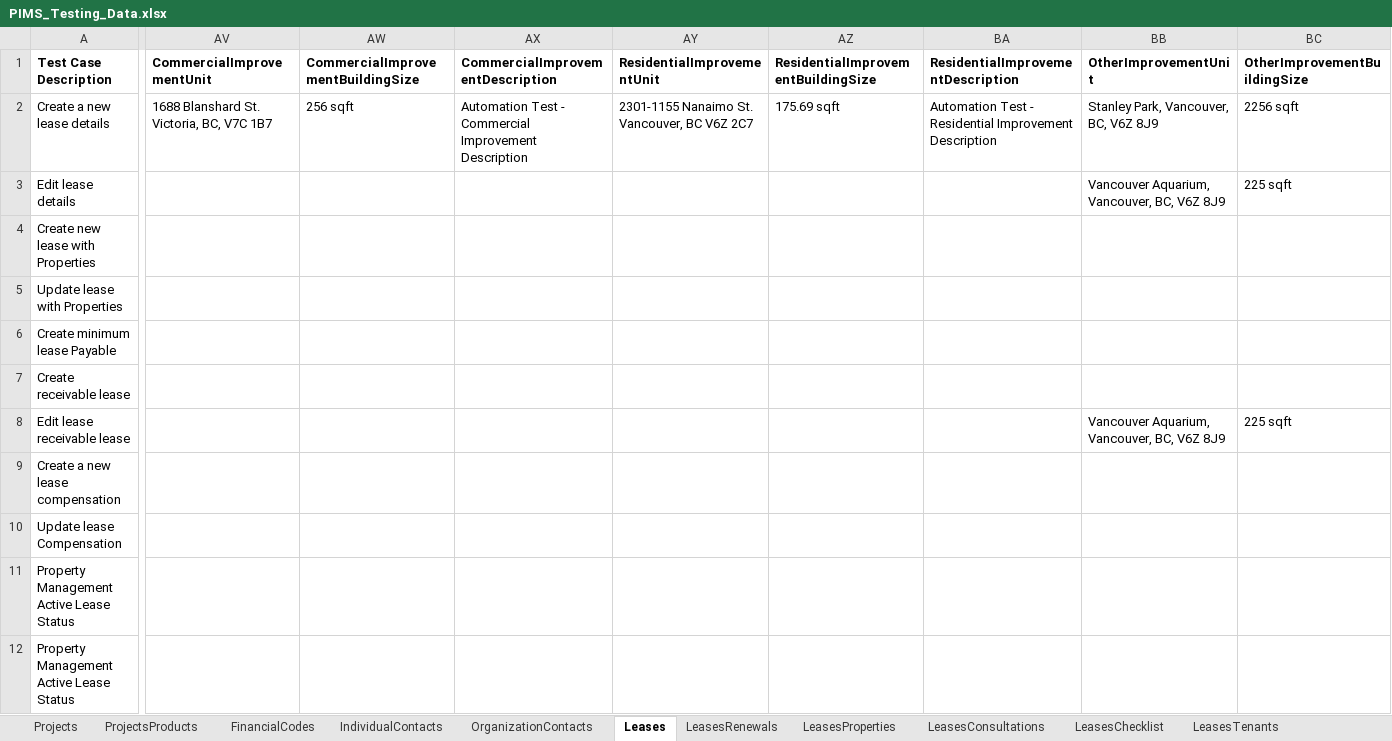
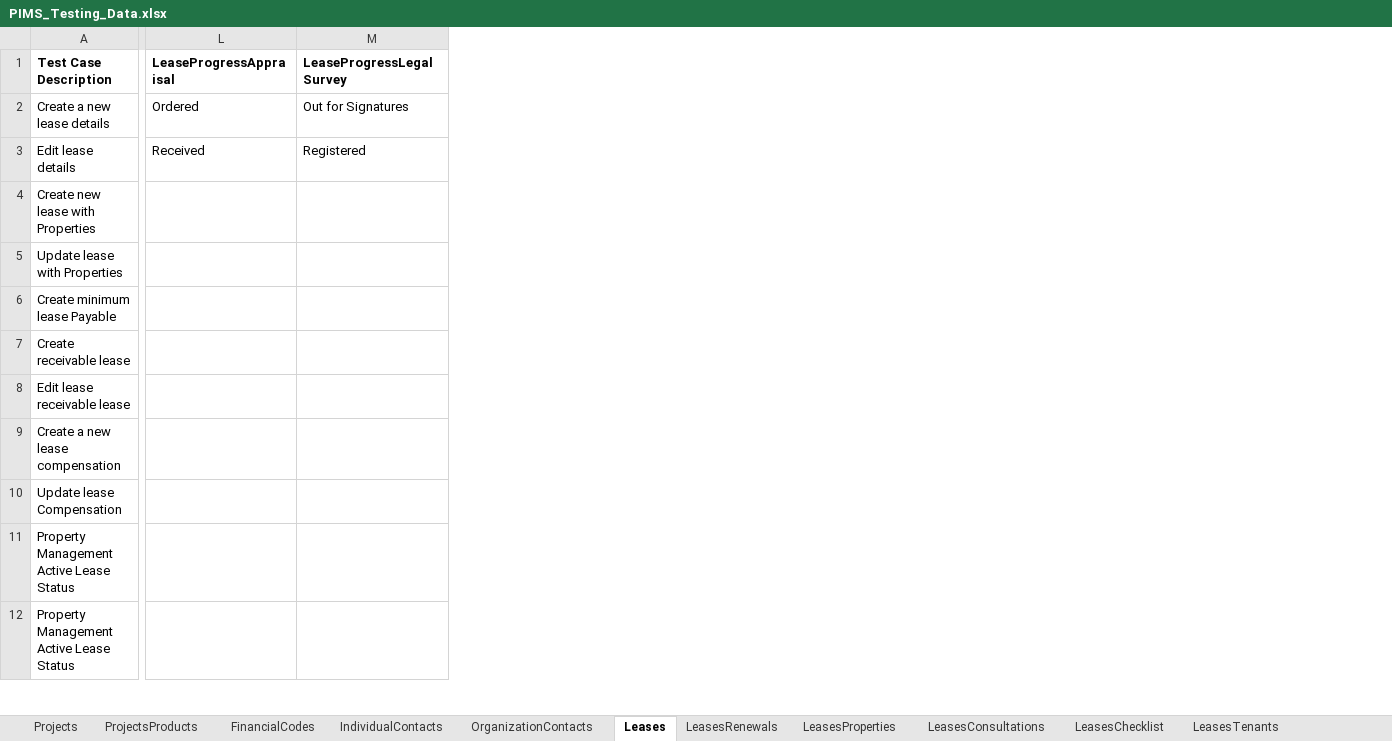
Before and after one commit to bcgov/PSP, an Excel workbook: testing/PIMS.Tests.Automation/Data/PIMS_Testing_Data.xlsx, sheet Leases, drawn as a sheet; only a part is shown, gaps mark what is left out; values as stored, in another font and other column widths than the file's, no borders; removed rows and columns are numbered as before the commit, all else as after; the diff covers the shown part only; the diff names each change by its address in the sheet, - before the commit and + after, or states it on an @@ line.

Commit message:
Adding changes to automation test set

```diff
--- a/testing/PIMS.Tests.Automation/Data/PIMS_Testing_Data.xlsx (sheet Leases)
+++ b/testing/PIMS.Tests.Automation/Data/PIMS_Testing_Data.xlsx (sheet Leases)
+column L (LeaseProgressAppraisal), rows 2-3: Ordered | Received
+column M (LeaseProgressLegalSurvey), rows 2-3: Out for Signatures | Registered
-column AV (CommercialImprovementUnit), row 2: 1688 Blanshard St. Victoria, BC, V7C 1B7
-column AW, rows 1-2: CommercialImprovementBuildingSize | 256 sqft
-column AX (CommercialImprovementDescription), row 2: Automation Test - Commercial Improvement Description
-column AY (ResidentialImprovementUnit), row 2: 2301-1155 Nanaimo St. Vancouver, BC V6Z 2C7
-column AZ, rows 1-2: ResidentialImprovementBuildingSize | 175.69 sqft
-column BA, rows 1-2: ResidentialImprovementDescription | Automation Test - Residential Improvement Description
-column BB (OtherImprovementUnit), rows 2-8: Stanley Park, Vancouver, BC, V6Z 8J9 | Vancouver Aquarium, Vancouver, BC, V6Z 8J9 |  |  |  |  | Vancouver Aquarium, Vancouver, BC, V6Z 8J9
-column BC (OtherImprovementBuildingSize), rows 2-8: 2256 sqft | 225 sqft |  |  |  |  | 225 sqft
```
Also changed, not shown: 2 removed columns elsewhere in this sheet, sheet Properties, sheet AcquisitionFiles, sheet DispositionFiles, other sheet tabs, 25 other files.
